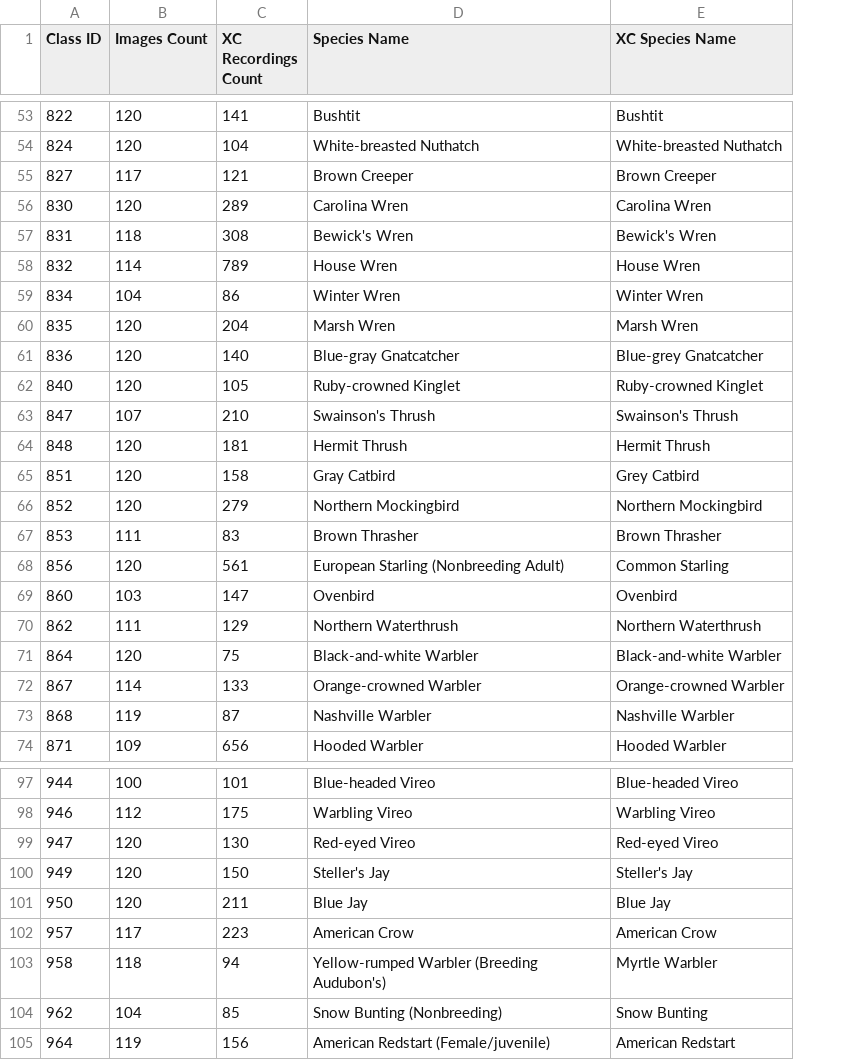
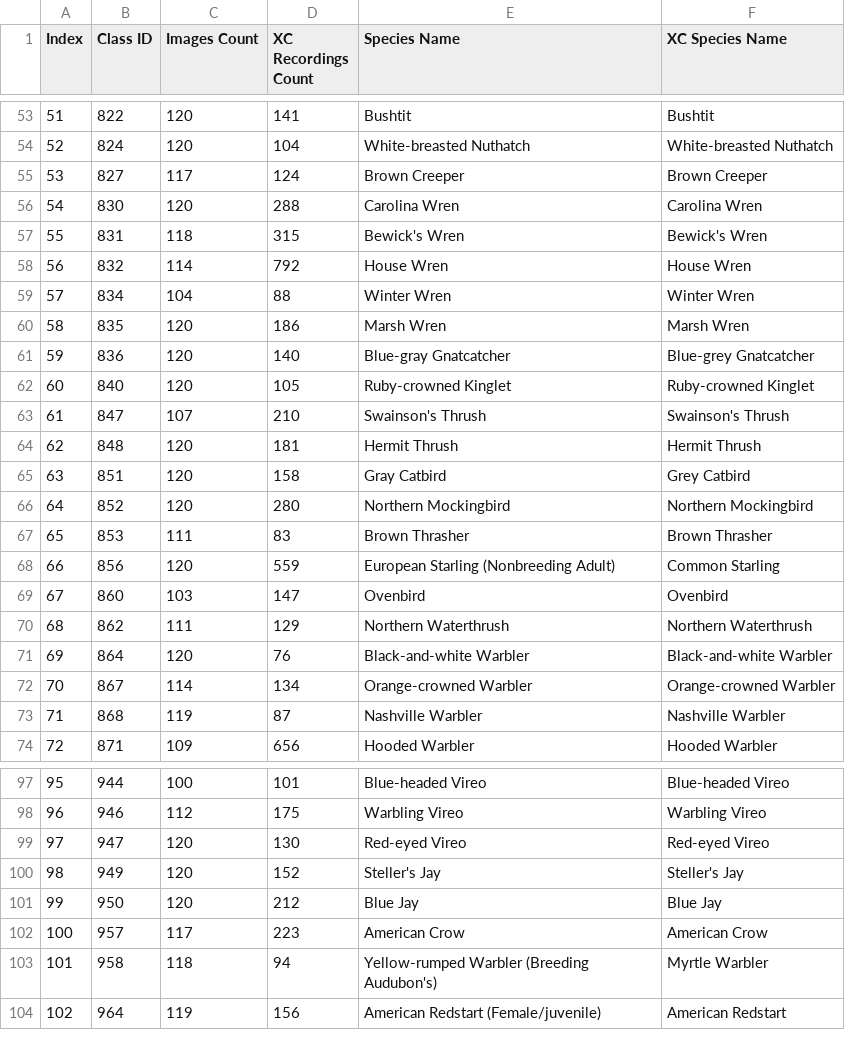
Before and after one commit to archit436/Birds_Classifier, a CSV file: Data Processing/chosen_classes_data_stats.csv, drawn as a sheet; only a part is shown, gaps mark what is left out; removed rows and columns are numbered as before the commit, all else as after; the diff covers the shown part only; the diff names each change by its address in the sheet, - before the commit and + after, or states it on an @@ line.

Commit message:
Modified chosen classes csv to include index. now we have 106 classes. fixed audio main model

```diff
--- a/Data Processing/chosen_classes_data_stats.csv
+++ b/Data Processing/chosen_classes_data_stats.csv
+column A (Index), rows 53-74: 51 | 52 | 53 | 54 | 55 | 56 | 57 | 58 | 59 | 60 | 61 | 62 | 63 | 64 | 65 | 66 | 67 | 68 | 69 | 70 | 71 | 72; rows 97-104: 95 | 96 | 97 | 98 | 99 | 100 | 101 | 102
-D55 (XC Recordings Count): 121
+D55 (XC Recordings Count): 124
-D56 (XC Recordings Count): 289
+D56 (XC Recordings Count): 288
-D57 (XC Recordings Count): 308
+D57 (XC Recordings Count): 315
-D58 (XC Recordings Count): 789
+D58 (XC Recordings Count): 792
-D59 (XC Recordings Count): 86
+D59 (XC Recordings Count): 88
-D60 (XC Recordings Count): 204
+D60 (XC Recordings Count): 186
-D66 (XC Recordings Count): 279
+D66 (XC Recordings Count): 280
-D68 (XC Recordings Count): 561
+D68 (XC Recordings Count): 559
-D71 (XC Recordings Count): 75
+D71 (XC Recordings Count): 76
-D72 (XC Recordings Count): 133
+D72 (XC Recordings Count): 134
-D100 (XC Recordings Count): 150
+D100 (XC Recordings Count): 152
-D101 (XC Recordings Count): 211
+D101 (XC Recordings Count): 212
-row 104: 962 | 104 | 85 | Snow Bunting (Nonbreeding) | Snow Bunting
```
Also changed, not shown: 21 edited cells elsewhere in this file, 3 other files.
